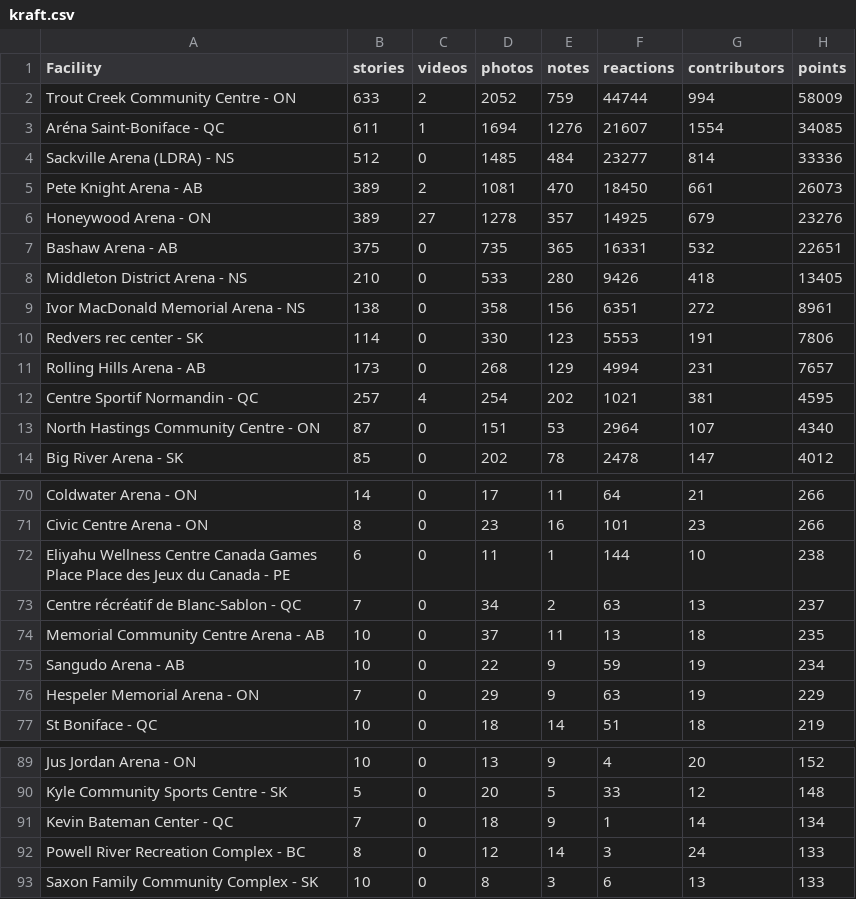
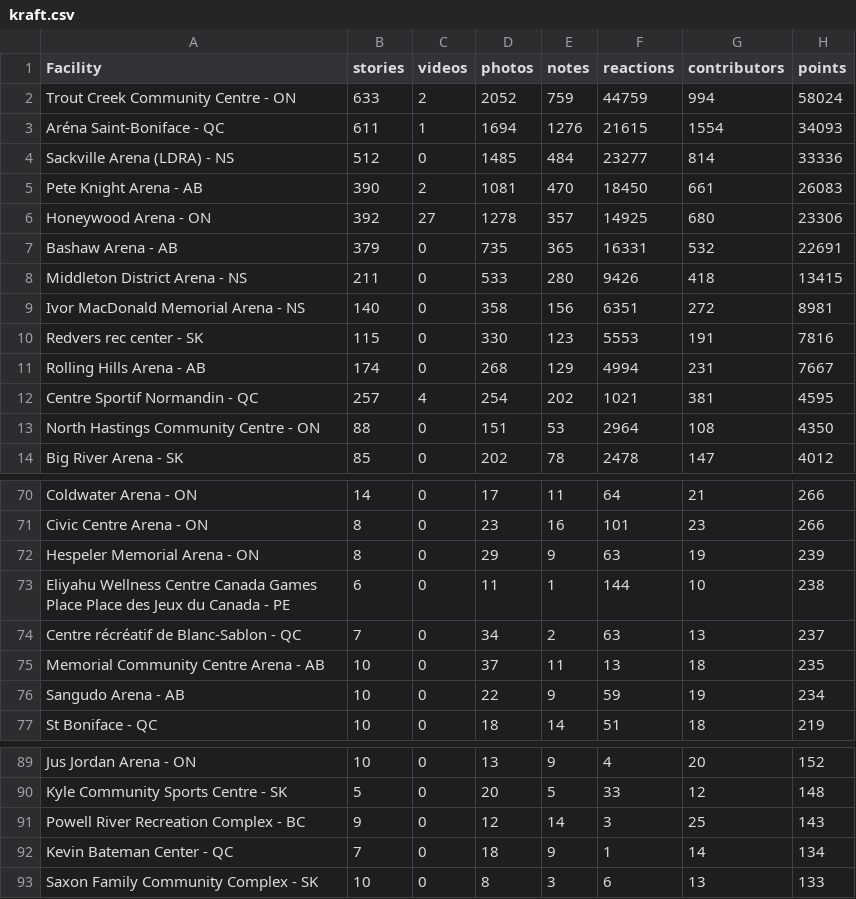
Before and after one commit to madgetr/hockeyville, a CSV file: data/kraft.csv, drawn as a sheet; only a part is shown, gaps mark what is left out; the diff covers the shown part only.

```diff
--- a/data/kraft.csv
+++ b/data/kraft.csv
@@ -1,14 +1,14 @@
 Facility, stories, videos, photos, notes, reactions, contributors, points
-Trout Creek Community Centre - ON,633,2,2052,759,44744,994,58009
-Aréna Saint-Boniface - QC,611,1,1694,1276,21607,1554,34085
+Trout Creek Community Centre - ON,633,2,2052,759,44759,994,58024
+Aréna Saint-Boniface - QC,611,1,1694,1276,21615,1554,34093
 Sackville Arena (LDRA) - NS,512,0,1485,484,23277,814,33336
-Pete Knight Arena - AB,389,2,1081,470,18450,661,26073
-Honeywood Arena - ON,389,27,1278,357,14925,679,23276
-Bashaw Arena - AB,375,0,735,365,16331,532,22651
-Middleton District Arena - NS,210,0,533,280,9426,418,13405
-Ivor MacDonald Memorial Arena - NS,138,0,358,156,6351,272,8961
-Redvers rec center - SK,114,0,330,123,5553,191,7806
-Rolling Hills Arena - AB,173,0,268,129,4994,231,7657
+Pete Knight Arena - AB,390,2,1081,470,18450,661,26083
+Honeywood Arena - ON,392,27,1278,357,14925,680,23306
+Bashaw Arena - AB,379,0,735,365,16331,532,22691
+Middleton District Arena - NS,211,0,533,280,9426,418,13415
+Ivor MacDonald Memorial Arena - NS,140,0,358,156,6351,272,8981
+Redvers rec center - SK,115,0,330,123,5553,191,7816
+Rolling Hills Arena - AB,174,0,268,129,4994,231,7667
 Centre Sportif Normandin - QC,257,4,254,202,1021,381,4595
-North Hastings Community Centre - ON,87,0,151,53,2964,107,4340
+North Hastings Community Centre - ON,88,0,151,53,2964,108,4350
 Big River Arena - SK,85,0,202,78,2478,147,4012
@@ -71,2 +71,3 @@ Coldwater Arena - ON,14,0,17,11,64,21,266
 Civic Centre Arena - ON,8,0,23,16,101,23,266
+Hespeler Memorial Arena - ON,8,0,29,9,63,19,239
 Eliyahu Wellness Centre Canada Games Place Place des Jeux du Canada - PE,6,0,11,1,144,10,238
@@ -75,3 +76,2 @@ Memorial Community Centre Arena - AB,10,0,37,11,13,18,235
 Sangudo Arena - AB,10,0,22,9,59,19,234
-Hespeler Memorial Arena - ON,7,0,29,9,63,19,229
 St Boniface - QC,10,0,18,14,51,18,219
@@ -90,4 +90,4 @@ Jus Jordan Arena - ON,10,0,13,9,4,20,152
 Kyle Community Sports Centre - SK,5,0,20,5,33,12,148
+Powell River Recreation Complex - BC,9,0,12,14,3,25,143
 Kevin Bateman Center - QC,7,0,18,9,1,14,134
-Powell River Recreation Complex - BC,8,0,12,14,3,24,133
 Saxon Family Community Complex - SK,10,0,8,3,6,13,133
```
Also changed, not shown: 1 added row, 1 removed row and 2 edited cells elsewhere in this file, data/kraft_facilities.csv, 4 other files.
